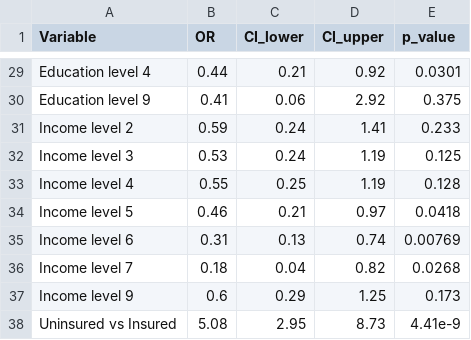
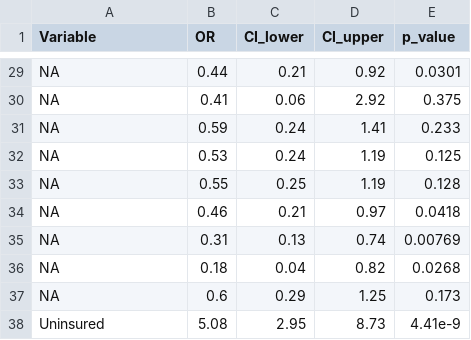
Before and after one commit to spartarocks123/BRFSS_multimorbidity_project, a CSV file: tables/cost_odds_ratios.csv, drawn as a sheet; only a part is shown, gaps mark what is left out; the diff covers the shown part only; the diff names each change by its address in the sheet, - before the commit and + after, or states it on an @@ line.

```diff
--- a/tables/cost_odds_ratios.csv
+++ b/tables/cost_odds_ratios.csv
-A29 (Variable): Education level 4
+A29 (Variable): NA
-A30 (Variable): Education level 9
+A30 (Variable): NA
-A31 (Variable): Income level 2
+A31 (Variable): NA
-A32 (Variable): Income level 3
+A32 (Variable): NA
-A33 (Variable): Income level 4
+A33 (Variable): NA
-A34 (Variable): Income level 5
+A34 (Variable): NA
-A35 (Variable): Income level 6
+A35 (Variable): NA
-A36 (Variable): Income level 7
+A36 (Variable): NA
-A37 (Variable): Income level 9
+A37 (Variable): NA
-A38 (Variable): Uninsured vs Insured
+A38 (Variable): Uninsured
```
Also changed, not shown: 27 edited cells elsewhere in this file, tables/routine_odds_ratios.csv.
